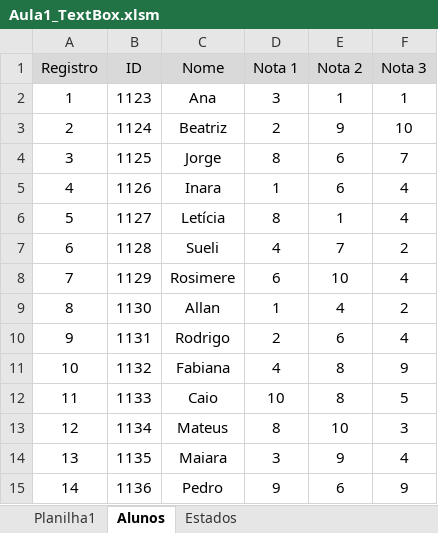
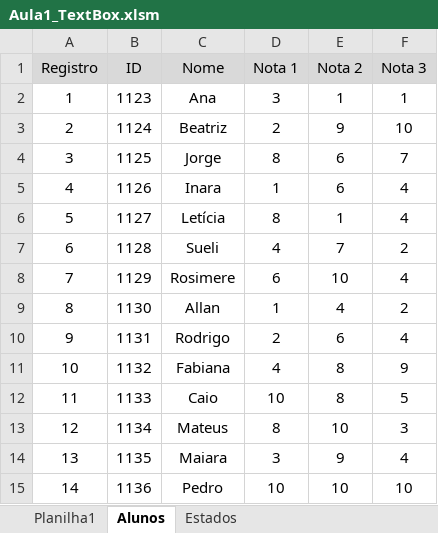
Before and after one commit to Rodr1goCN/EXCEL-POWER-BI, an Excel workbook: Excel/Userform/Aula1_TextBox.xlsm, sheet Alunos, drawn as a sheet; values as stored, in another font and other column widths than the file's, no borders; the diff names each change by its address in the sheet, - before the commit and + after, or states it on an @@ line.

```diff
--- a/Excel/Userform/Aula1_TextBox.xlsm (sheet Alunos)
+++ b/Excel/Userform/Aula1_TextBox.xlsm (sheet Alunos)
-D15 (Nota 1): 9
+D15 (Nota 1): 10
-E15 (Nota 2): 6
+E15 (Nota 2): 10
-F15 (Nota 3): 9
+F15 (Nota 3): 10
```
Also changed, not shown: charts or pictures.
